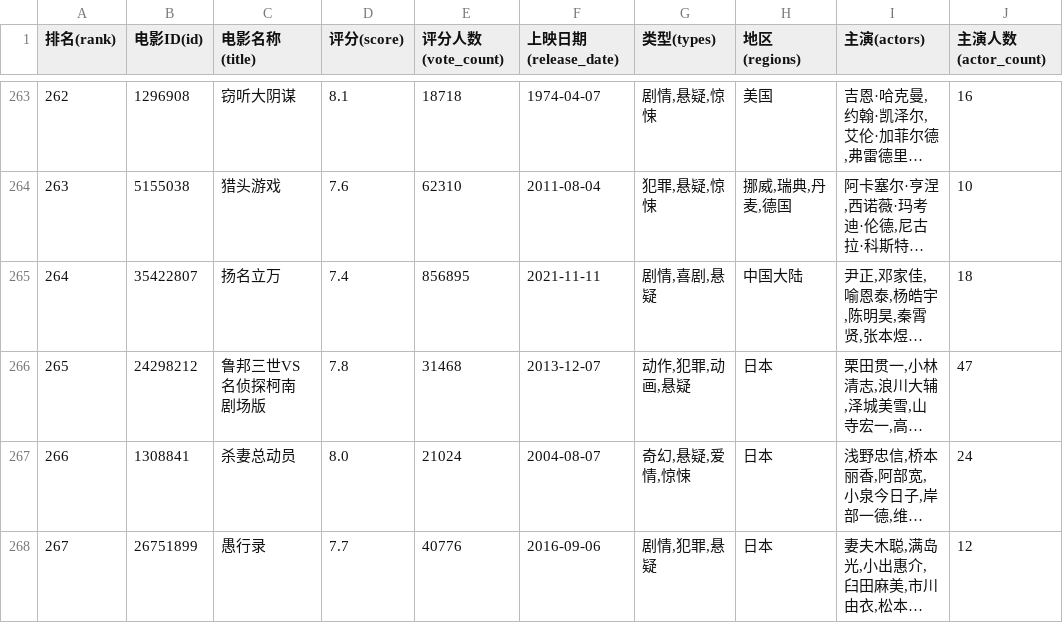
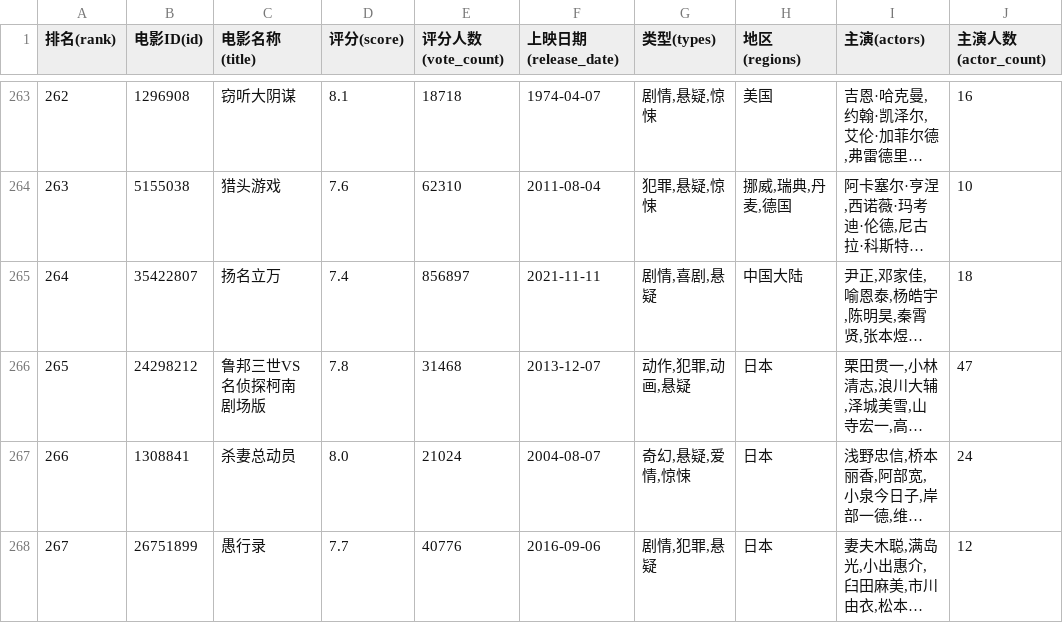
Before and after one commit to mo-lin-yuan/NJUPT-SAST-Python-WoC-2025, a CSV file: Task1/豆瓣电影悬疑片排行.csv, drawn as a sheet; only a part is shown, gaps mark what is left out; long unchanged cells end in …; the diff covers the shown part only; the diff names each change by its address in the sheet, - before the commit and + after, or states it on an @@ line.

```diff
--- a/Task1/豆瓣电影悬疑片排行.csv
+++ b/Task1/豆瓣电影悬疑片排行.csv
-E265 (评分人数(vote_count)): 856895
+E265 (评分人数(vote_count)): 856897
```
Also changed, not shown: 18 edited cells elsewhere in this file, 1 other file.
